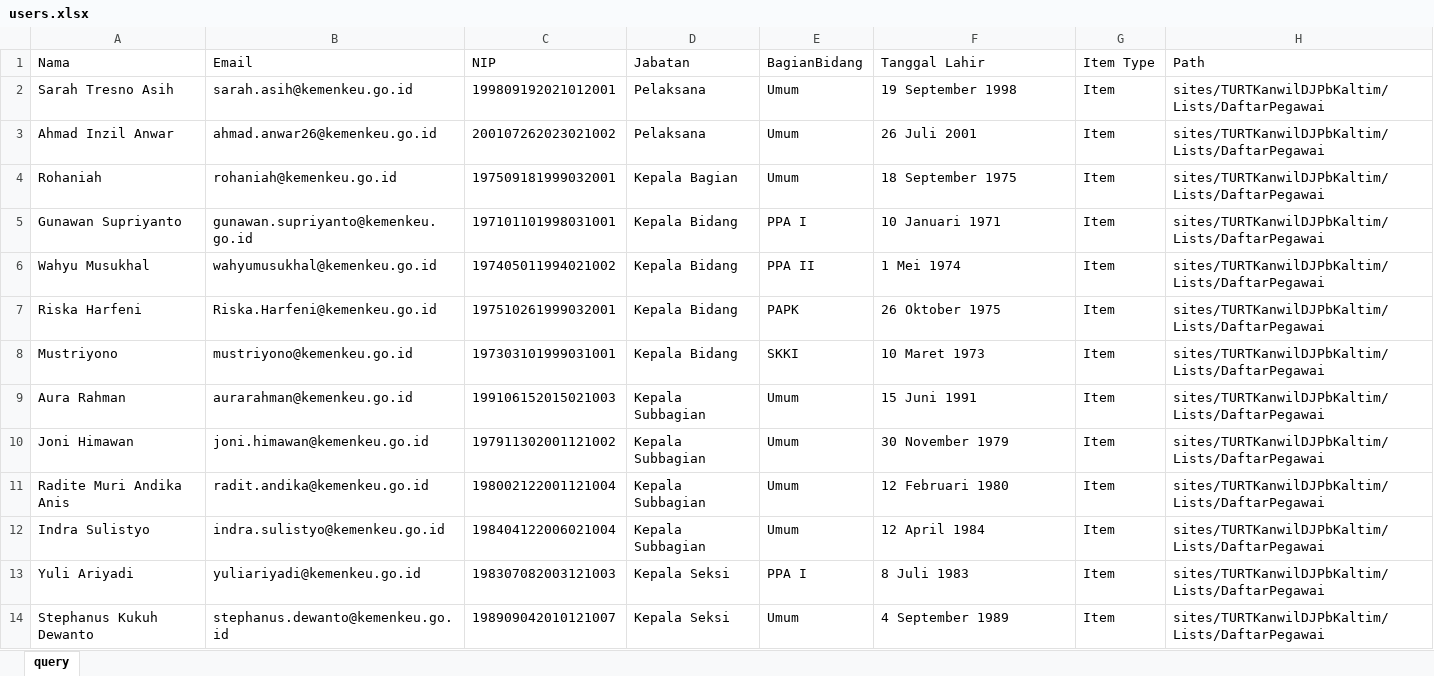
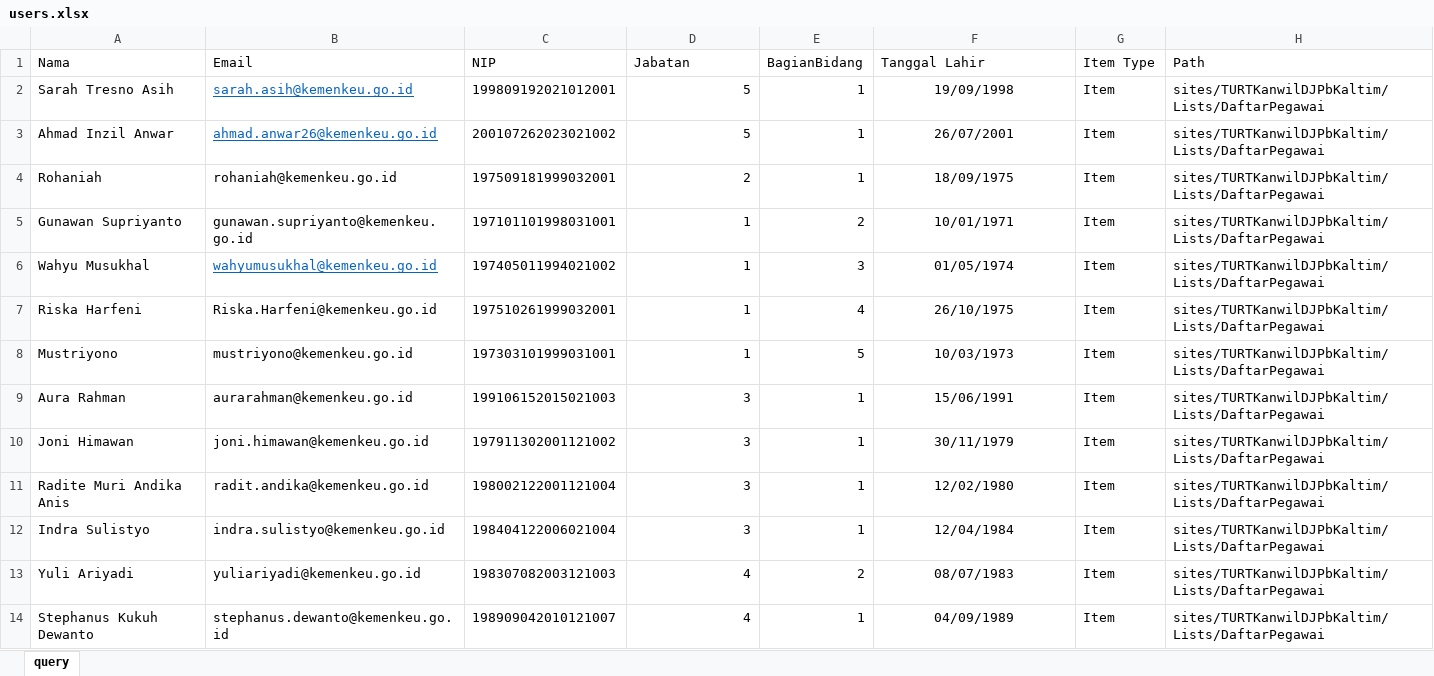
Before and after one commit to syaukaniakbar/djpb-inzil-app, an Excel workbook: database/seeders/data/users.xlsx, sheet query, drawn as a sheet; only a part is shown; values as stored, in another font and other column widths than the file's, no borders; table styles not drawn; the diff covers the shown part only; the diff names each change by its address in the sheet, - before the commit and + after, or states it on an @@ line.

Commit message:
update seeder

```diff
--- a/database/seeders/data/users.xlsx (sheet query)
+++ b/database/seeders/data/users.xlsx (sheet query)
@@ B2:B3 underline: off → on, text colour: black → #0563C1 @@
-D2:D3 (Jabatan): Pelaksana
+D2:D3 (Jabatan): 5
-E2:E4 (BagianBidang): Umum
+E2:E4 (BagianBidang): 1
-F2 (Tanggal Lahir): 19 September 1998
+F2 (Tanggal Lahir): 19/09/1998
-F2:F14 alignment: left
+F2:F14 alignment: center
-F3 (Tanggal Lahir): 26 Juli 2001
+F3 (Tanggal Lahir): 26/07/2001
-D4 (Jabatan): Kepala Bagian
+D4 (Jabatan): 2
-F4 (Tanggal Lahir): 18 September 1975
+F4 (Tanggal Lahir): 18/09/1975
-D5:D8 (Jabatan): Kepala Bidang
+D5:D8 (Jabatan): 1
-E5 (BagianBidang): PPA I
+E5 (BagianBidang): 2
-F5 (Tanggal Lahir): 10 Januari 1971
+F5 (Tanggal Lahir): 10/01/1971
@@ B6 underline: off → on, text colour: black → #0563C1 @@
-E6 (BagianBidang): PPA II
+E6 (BagianBidang): 3
-F6 (Tanggal Lahir): 1 Mei 1974
+F6 (Tanggal Lahir): 01/05/1974
-E7 (BagianBidang): PAPK
+E7 (BagianBidang): 4
-F7 (Tanggal Lahir): 26 Oktober 1975
+F7 (Tanggal Lahir): 26/10/1975
-E8 (BagianBidang): SKKI
+E8 (BagianBidang): 5
-F8 (Tanggal Lahir): 10 Maret 1973
+F8 (Tanggal Lahir): 10/03/1973
-D9:D12 (Jabatan): Kepala Subbagian
+D9:D12 (Jabatan): 3
-E9:E12 (BagianBidang): Umum
+E9:E12 (BagianBidang): 1
-F9 (Tanggal Lahir): 15 Juni 1991
+F9 (Tanggal Lahir): 15/06/1991
-F10 (Tanggal Lahir): 30 November 1979
+F10 (Tanggal Lahir): 30/11/1979
-F11 (Tanggal Lahir): 12 Februari 1980
+F11 (Tanggal Lahir): 12/02/1980
-F12 (Tanggal Lahir): 12 April 1984
+F12 (Tanggal Lahir): 12/04/1984
-D13:D14 (Jabatan): Kepala Seksi
+D13:D14 (Jabatan): 4
-E13 (BagianBidang): PPA I
+E13 (BagianBidang): 2
-F13 (Tanggal Lahir): 8 Juli 1983
+F13 (Tanggal Lahir): 08/07/1983
-E14 (BagianBidang): Umum
+E14 (BagianBidang): 1
-F14 (Tanggal Lahir): 4 September 1989
+F14 (Tanggal Lahir): 04/09/1989
```
Also changed, not shown: 87 edited cells and cell formats elsewhere in this sheet, 3 other files.
